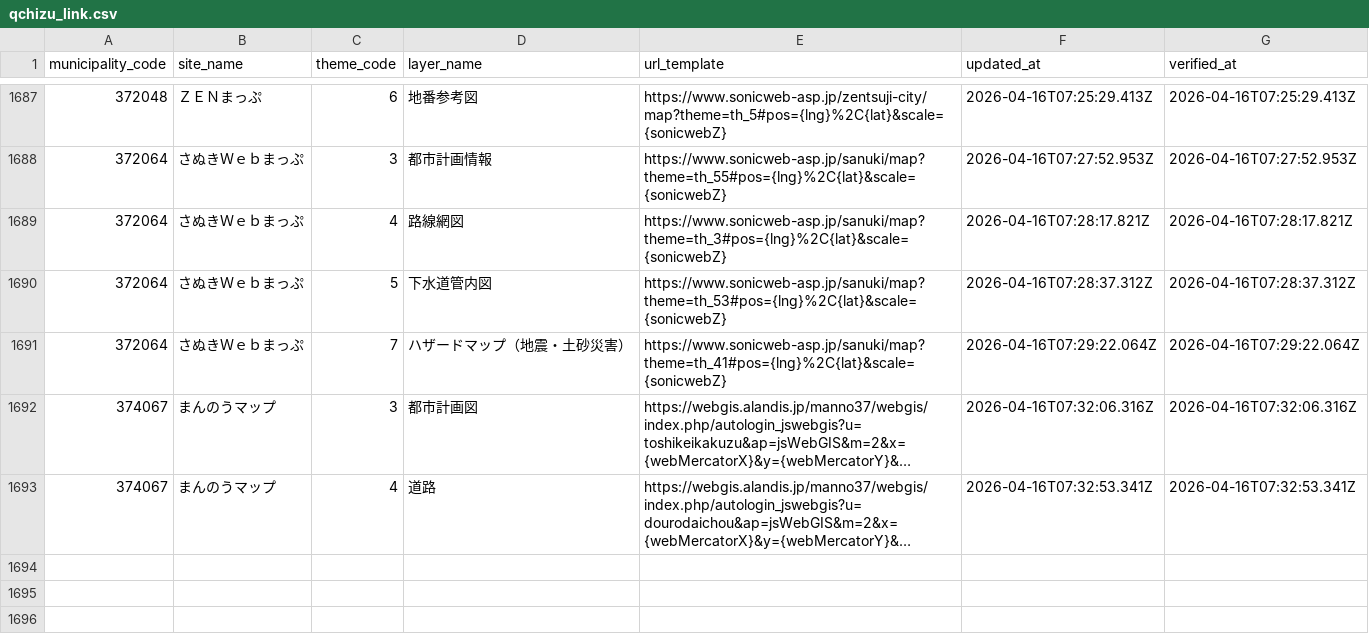
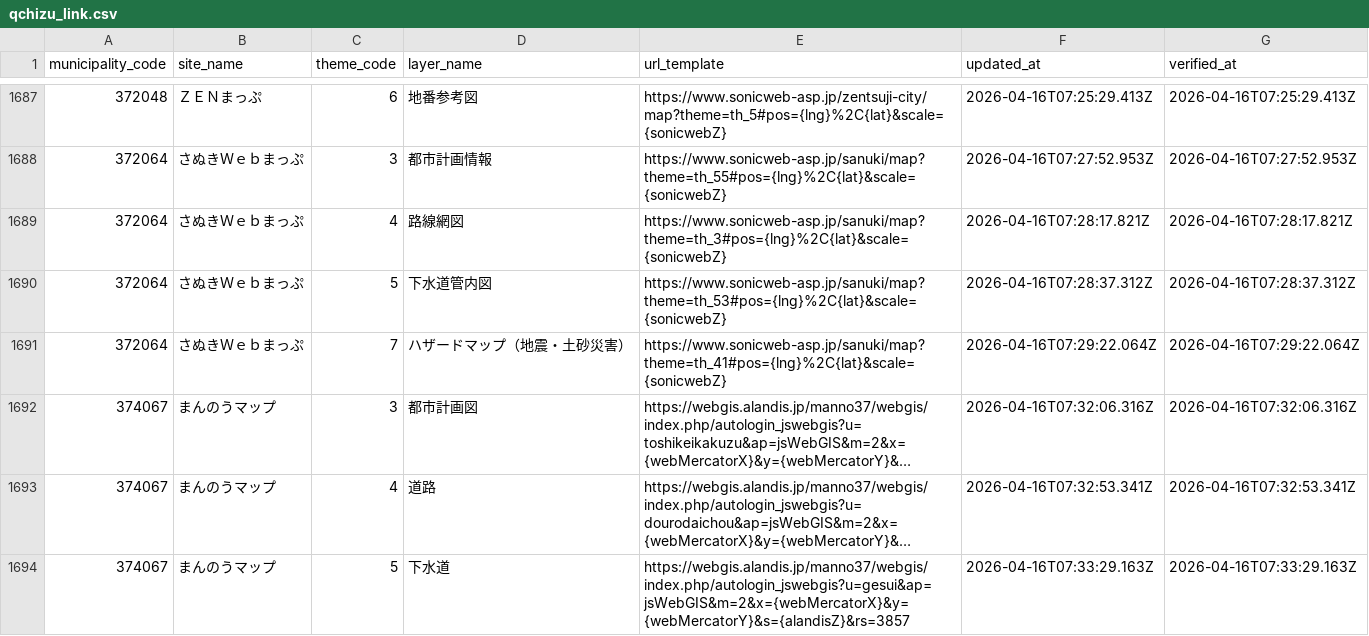
Before and after one commit to qchizu/qchizu_link_csv, a CSV file: data/qchizu_link.csv, drawn as a sheet; only a part is shown, gaps mark what is left out; long unchanged cells end in …; the diff names each change by its address in the sheet, - before the commit and + after, or states it on an @@ line.

Commit message:
Update CSV data 2026-04-16T07:33:33.327Z

```diff
--- a/data/qchizu_link.csv
+++ b/data/qchizu_link.csv
+row 1694: 374067 | まんのうマップ | 5 | 下水道 | https://webgis.alandis.jp/manno37/webgis/index.php/autologin_jswebgis?u=gesui&ap=jsWebGIS&m=2&x={webMercatorX}&y={webMercatorY}&s={alandisZ}&rs=3857 | 2026-04-16T07:33:29.163Z | 2026-04-16T07:33:29.163Z
```
